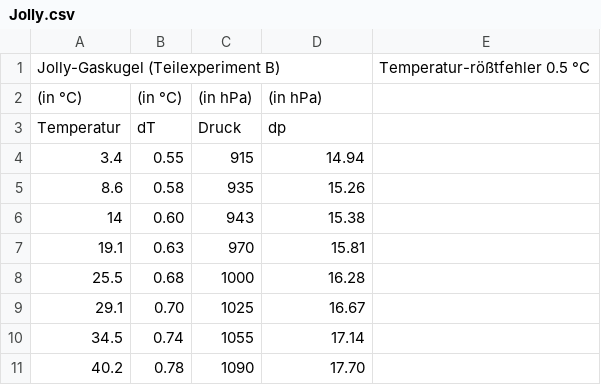
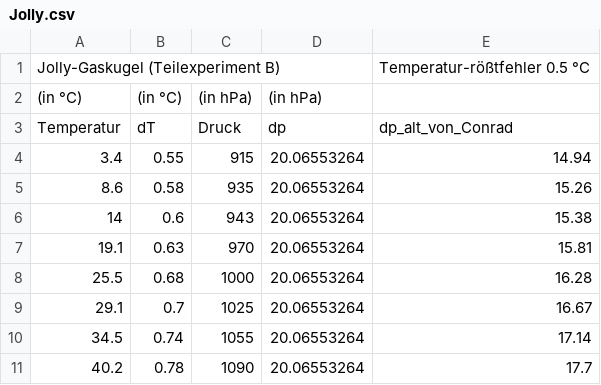
Before and after one commit to Felos259/Grundpraktikum, a CSV file: T4 Programmierung/Jolly.csv, drawn as a sheet.

```diff
--- a/T4 Programmierung/Jolly.csv
+++ b/T4 Programmierung/Jolly.csv
@@ -2,10 +2,10 @@
 (in °C),(in °C),(in hPa),(in hPa),
-Temperatur,dT,Druck,dp,
-3.4,0.55,915,14.94,
-8.6,0.58,935,15.26,
-14,0.60,943,15.38,
-19.1,0.63,970,15.81,
-25.5,0.68,1000,16.28,
-29.1,0.70,1025,16.67,
-34.5,0.74,1055,17.14,
-40.2,0.78,1090,17.70,
+Temperatur,dT,Druck,dp,dp_alt_von_Conrad
+3.4,0.55,915,20.06553264,14.94
+8.6,0.58,935,20.06553264,15.26
+14,0.6,943,20.06553264,15.38
+19.1,0.63,970,20.06553264,15.81
+25.5,0.68,1000,20.06553264,16.28
+29.1,0.7,1025,20.06553264,16.67
+34.5,0.74,1055,20.06553264,17.14
+40.2,0.78,1090,20.06553264,17.7
```
Also changed, not shown: T4 Programmierung/BoyleMariotte.csv, 6 other files.
